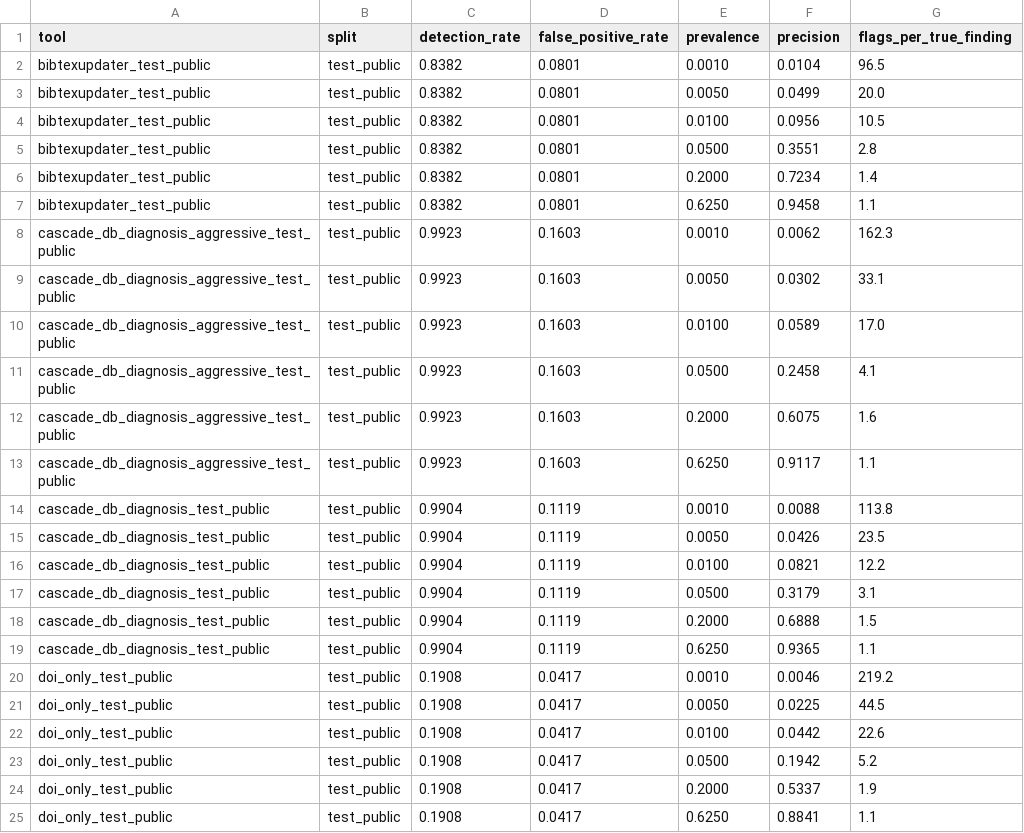
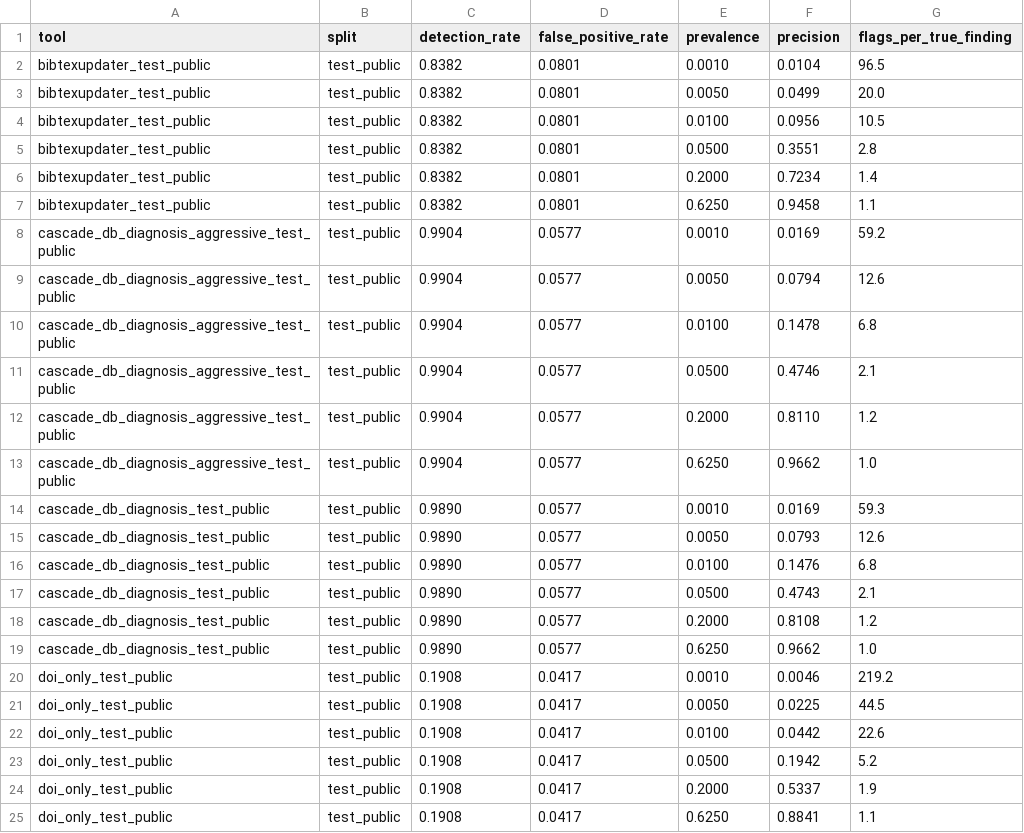
Before and after one commit to rpatrik96/hallmark, a CSV file: tables/base_rate_precision.csv, drawn as a sheet; only a part is shown.

```diff
--- a/tables/base_rate_precision.csv
+++ b/tables/base_rate_precision.csv
@@ -7,14 +7,14 @@ bibtexupdater_test_public,test_public,0.8382,0.0801,0.2000,0.7234,1.4
 bibtexupdater_test_public,test_public,0.8382,0.0801,0.6250,0.9458,1.1
-cascade_db_diagnosis_aggressive_test_public,test_public,0.9923,0.1603,0.0010,0.0062,162.3
-cascade_db_diagnosis_aggressive_test_public,test_public,0.9923,0.1603,0.0050,0.0302,33.1
-cascade_db_diagnosis_aggressive_test_public,test_public,0.9923,0.1603,0.0100,0.0589,17.0
-cascade_db_diagnosis_aggressive_test_public,test_public,0.9923,0.1603,0.0500,0.2458,4.1
-cascade_db_diagnosis_aggressive_test_public,test_public,0.9923,0.1603,0.2000,0.6075,1.6
-cascade_db_diagnosis_aggressive_test_public,test_public,0.9923,0.1603,0.6250,0.9117,1.1
-cascade_db_diagnosis_test_public,test_public,0.9904,0.1119,0.0010,0.0088,113.8
-cascade_db_diagnosis_test_public,test_public,0.9904,0.1119,0.0050,0.0426,23.5
-cascade_db_diagnosis_test_public,test_public,0.9904,0.1119,0.0100,0.0821,12.2
-cascade_db_diagnosis_test_public,test_public,0.9904,0.1119,0.0500,0.3179,3.1
-cascade_db_diagnosis_test_public,test_public,0.9904,0.1119,0.2000,0.6888,1.5
-cascade_db_diagnosis_test_public,test_public,0.9904,0.1119,0.6250,0.9365,1.1
+cascade_db_diagnosis_aggressive_test_public,test_public,0.9904,0.0577,0.0010,0.0169,59.2
+cascade_db_diagnosis_aggressive_test_public,test_public,0.9904,0.0577,0.0050,0.0794,12.6
+cascade_db_diagnosis_aggressive_test_public,test_public,0.9904,0.0577,0.0100,0.1478,6.8
+cascade_db_diagnosis_aggressive_test_public,test_public,0.9904,0.0577,0.0500,0.4746,2.1
+cascade_db_diagnosis_aggressive_test_public,test_public,0.9904,0.0577,0.2000,0.8110,1.2
+cascade_db_diagnosis_aggressive_test_public,test_public,0.9904,0.0577,0.6250,0.9662,1.0
+cascade_db_diagnosis_test_public,test_public,0.9890,0.0577,0.0010,0.0169,59.3
+cascade_db_diagnosis_test_public,test_public,0.9890,0.0577,0.0050,0.0793,12.6
+cascade_db_diagnosis_test_public,test_public,0.9890,0.0577,0.0100,0.1476,6.8
+cascade_db_diagnosis_test_public,test_public,0.9890,0.0577,0.0500,0.4743,2.1
+cascade_db_diagnosis_test_public,test_public,0.9890,0.0577,0.2000,0.8108,1.2
+cascade_db_diagnosis_test_public,test_public,0.9890,0.0577,0.6250,0.9662,1.0
 doi_only_test_public,test_public,0.1908,0.0417,0.0010,0.0046,219.2
```
Also changed, not shown: tables/taxonomy_fold_ablation_dev_public.csv, tables/taxonomy_fold_ablation_dev_public_hybrid_fabrication.csv, 18 other files.
